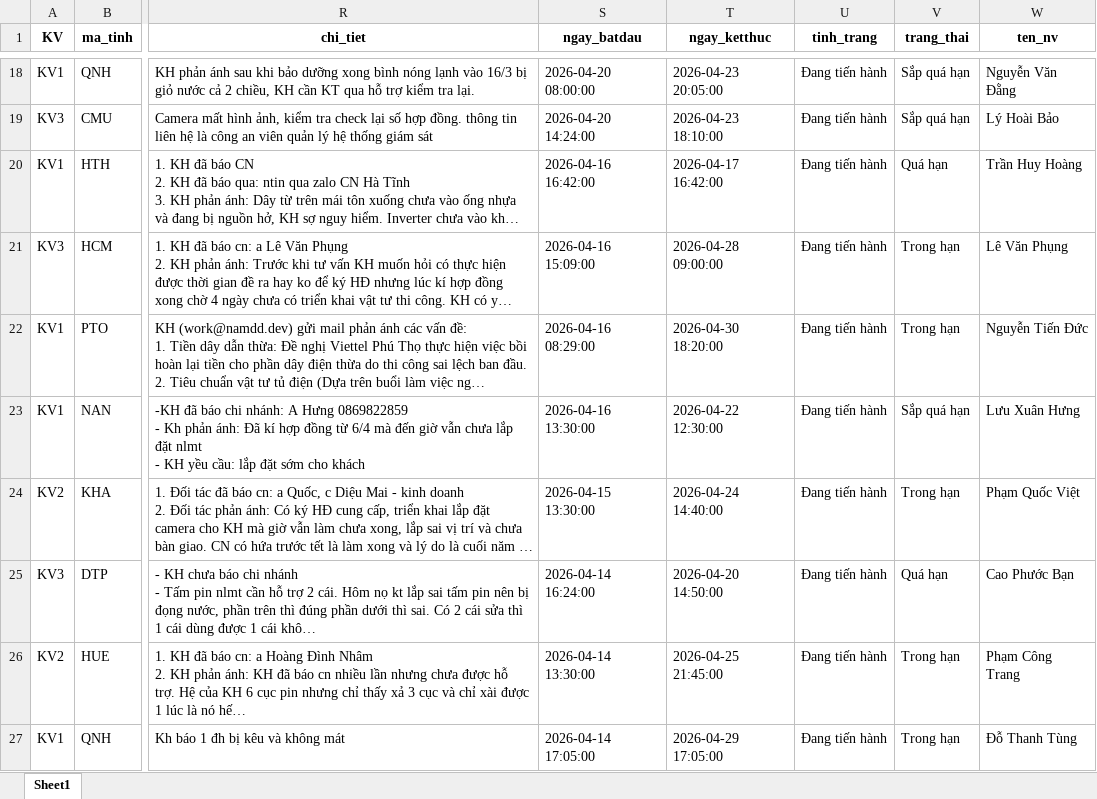
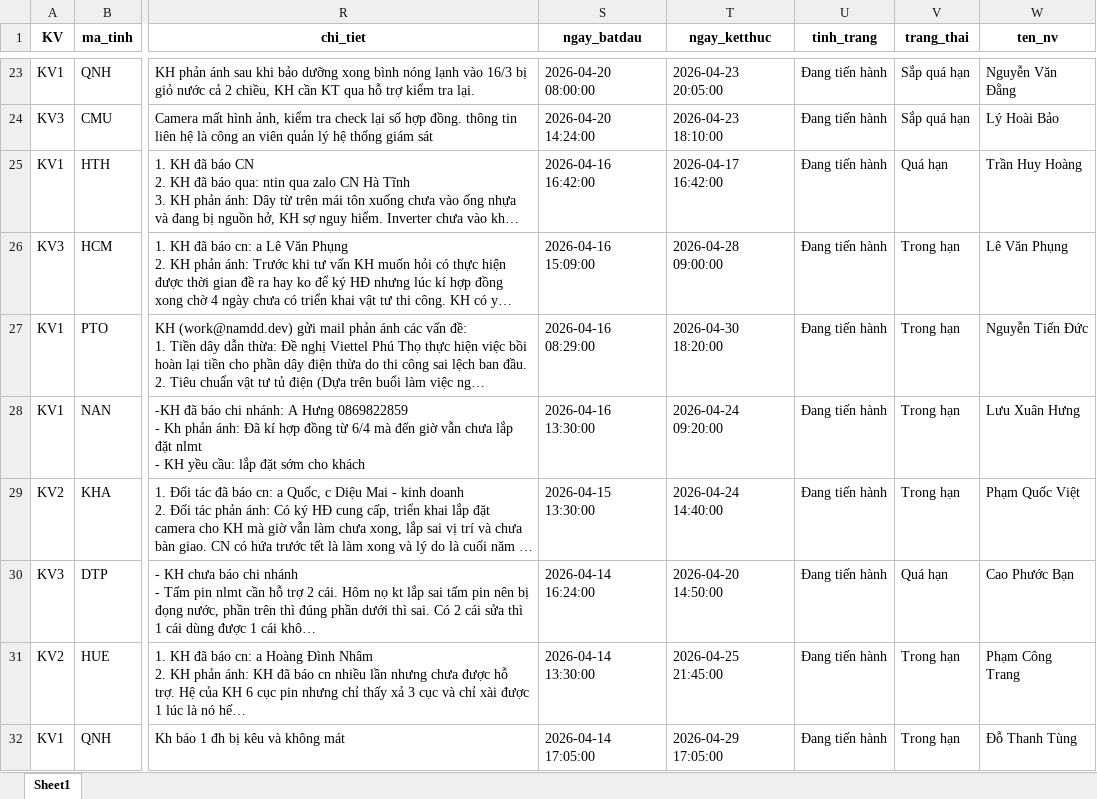
Before and after one commit to Nhunggg1612/dashboard-PAKH, an Excel workbook: data/3.R_pakh.xlsx, sheet Sheet1, drawn as a sheet; only a part is shown, gaps mark what is left out; long unchanged cells end in …; values as stored, in another font and other column widths than the file's, no borders; addresses are those after the commit; the diff covers the shown part only; the diff names each change by its address in the sheet, - before the commit and + after, or states it on an @@ line.

```diff
--- a/data/3.R_pakh.xlsx (sheet Sheet1)
+++ b/data/3.R_pakh.xlsx (sheet Sheet1)
-T28 (ngay_ketthuc): 2026-04-22 12:30:00
+T28 (ngay_ketthuc): 2026-04-24 09:20:00
-V28 (trang_thai): Sắp quá hạn
+V28 (trang_thai): Trong hạn
```
Also changed, not shown: 8 added rows, 4 removed rows and 21 edited cells elsewhere in this sheet, 5 other files.
